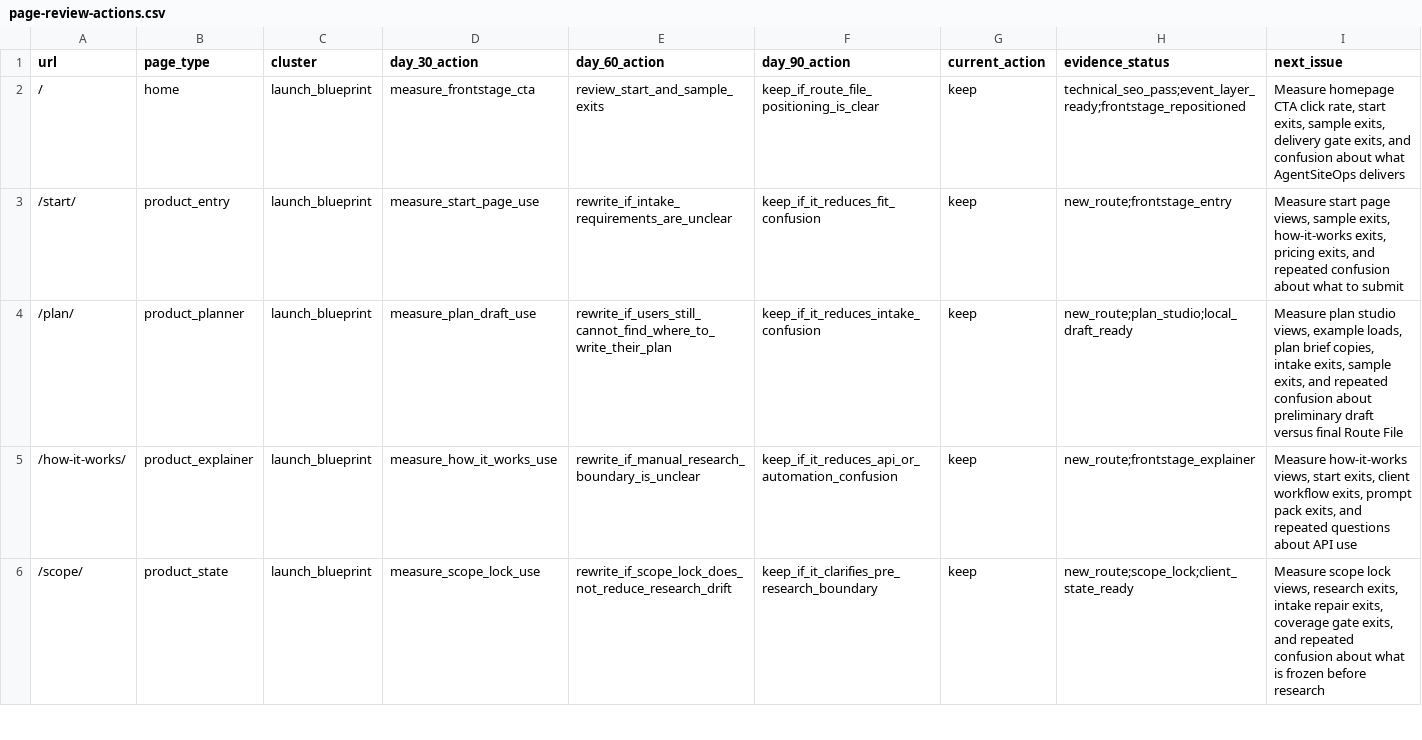
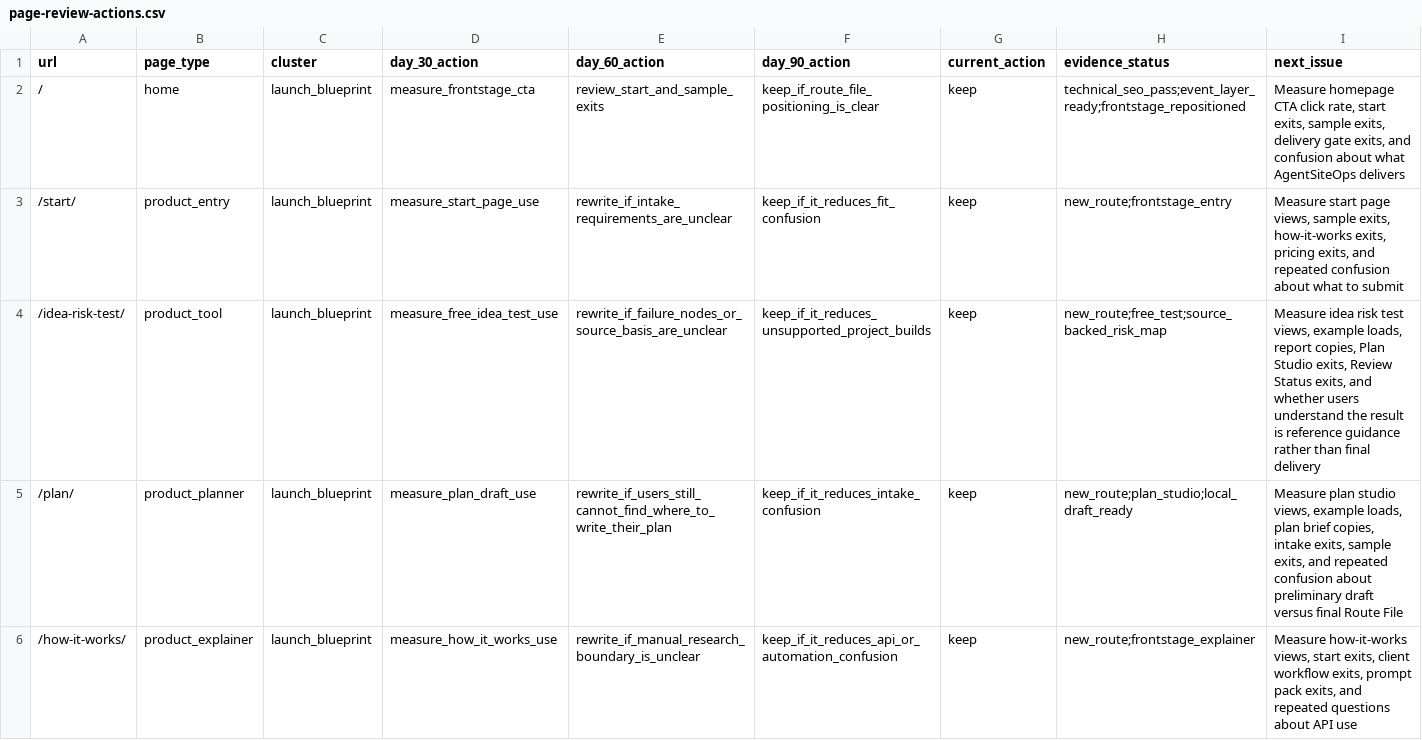
Before and after one commit to SB980425/shachidainei, a CSV file: agentsiteops/data/page-review-actions.csv, drawn as a sheet; only a part is shown; the shorter side is filled out with more unchanged rows; the diff names each change by its address in the sheet, - before the commit and + after, or states it on an @@ line.

```diff
--- a/agentsiteops/data/page-review-actions.csv
+++ b/agentsiteops/data/page-review-actions.csv
+row 4: /idea-risk-test/ | product_tool | launch_blueprint | measure_free_idea_test_use | rewrite_if_failure_nodes_or_source_basis_are_unclear | keep_if_it_reduces_unsupported_project_builds | keep | new_route;free_test;source_backed_risk_map | Measure idea risk test views, example loads, report copies, Plan Studio exits, Review Status exits, and whether users understand the result is reference guidance rather than final delivery
```
Also changed, not shown: agentsiteops/data/growth-evidence-snapshot.csv, agentsiteops/data/production-health-snapshot.csv, 27 other files.
